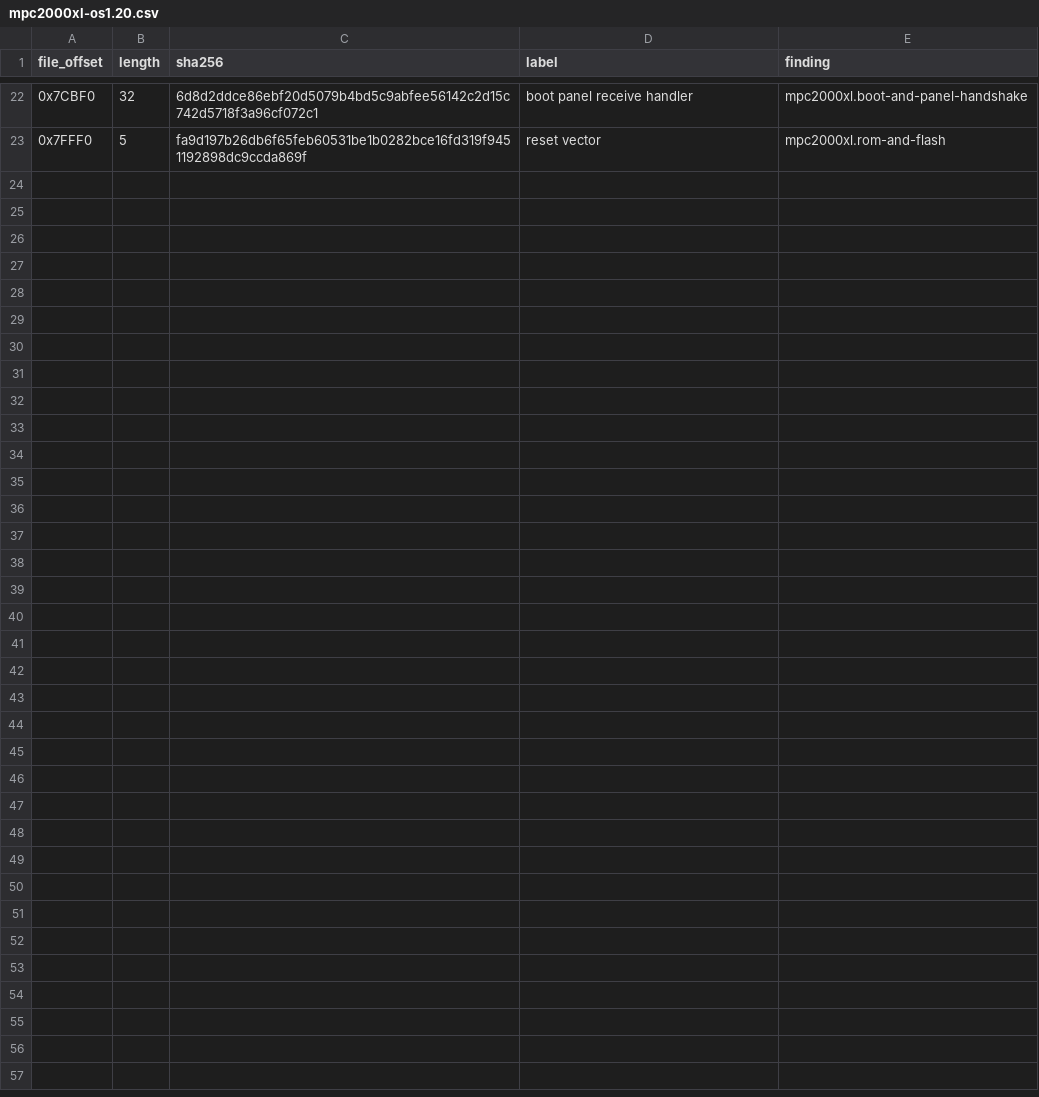
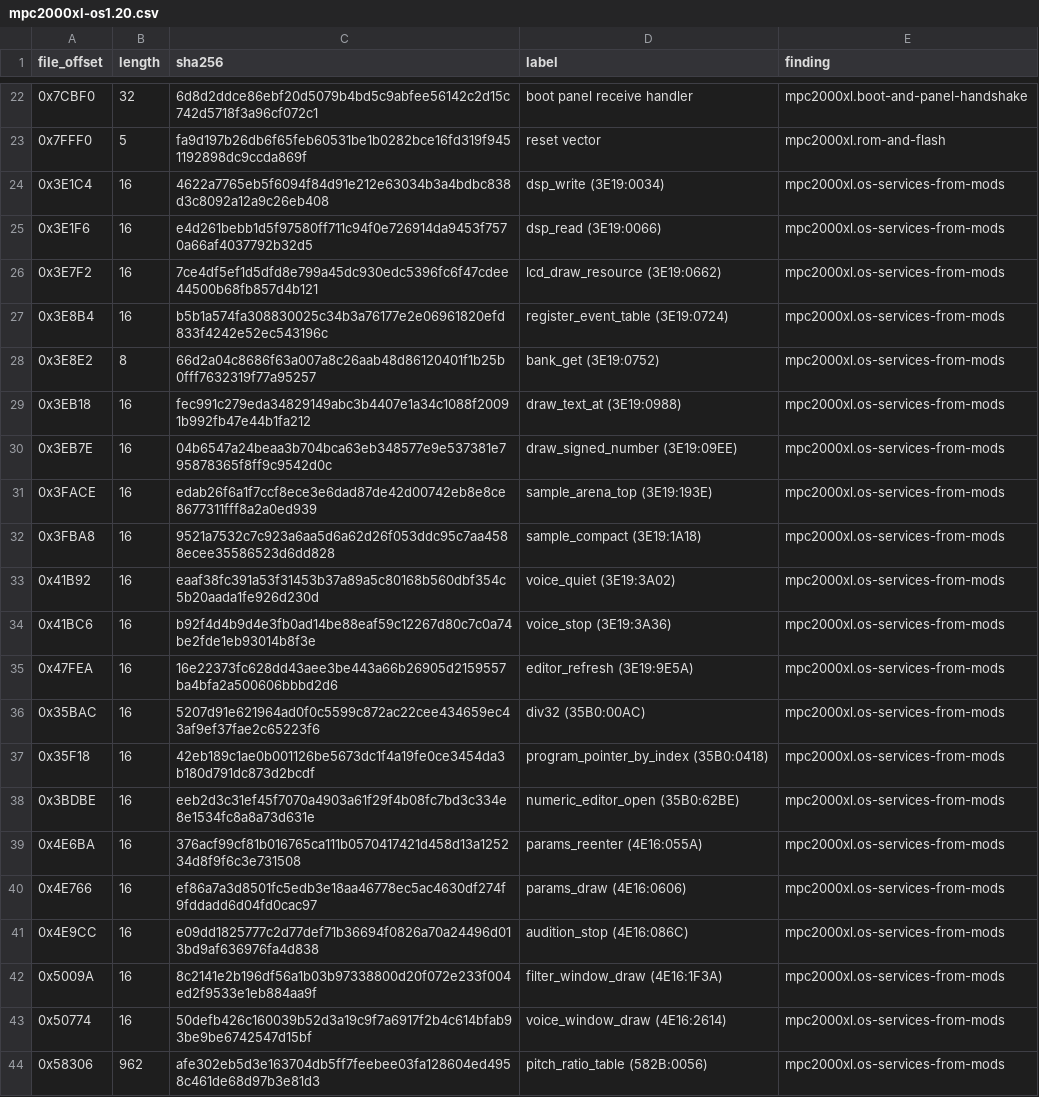
Before and after one commit to Akai-Preservation-Society/open-akai-research, a CSV file: machines/mpc2000xl/pins/mpc2000xl-os1.20.csv, drawn as a sheet; only a part is shown, gaps mark what is left out.

```diff
--- a/machines/mpc2000xl/pins/mpc2000xl-os1.20.csv
+++ b/machines/mpc2000xl/pins/mpc2000xl-os1.20.csv
@@ -23 +23,22 @@ file_offset,length,sha256,label,finding
 0x7FFF0,5,fa9d197b26db6f65feb60531be1b0282bce16fd319f9451192898dc9ccda869f,reset vector,mpc2000xl.rom-and-flash
+0x3E1C4,16,4622a7765eb5f6094f84d91e212e63034b3a4bdbc838d3c8092a12a9c26eb408,dsp_write (3E19:0034),mpc2000xl.os-services-from-mods
+0x3E1F6,16,e4d261bebb1d5f97580ff711c94f0e726914da9453f7570a66af4037792b32d5,dsp_read (3E19:0066),mpc2000xl.os-services-from-mods
+0x3E7F2,16,7ce4df5ef1d5dfd8e799a45dc930edc5396fc6f47cdee44500b68fb857d4b121,lcd_draw_resource (3E19:0662),mpc2000xl.os-services-from-mods
+0x3E8B4,16,b5b1a574fa308830025c34b3a76177e2e06961820efd833f4242e52ec543196c,register_event_table (3E19:0724),mpc2000xl.os-services-from-mods
+0x3E8E2,8,66d2a04c8686f63a007a8c26aab48d86120401f1b25b0fff7632319f77a95257,bank_get (3E19:0752),mpc2000xl.os-services-from-mods
+0x3EB18,16,fec991c279eda34829149abc3b4407e1a34c1088f20091b992fb47e44b1fa212,draw_text_at (3E19:0988),mpc2000xl.os-services-from-mods
+0x3EB7E,16,04b6547a24beaa3b704bca63eb348577e9e537381e795878365f8ff9c9542d0c,draw_signed_number (3E19:09EE),mpc2000xl.os-services-from-mods
+0x3FACE,16,edab26f6a1f7ccf8ece3e6dad87de42d00742eb8e8ce8677311fff8a2a0ed939,sample_arena_top (3E19:193E),mpc2000xl.os-services-from-mods
+0x3FBA8,16,9521a7532c7c923a6aa5d6a62d26f053ddc95c7aa4588ecee35586523d6dd828,sample_compact (3E19:1A18),mpc2000xl.os-services-from-mods
+0x41B92,16,eaaf38fc391a53f31453b37a89a5c80168b560dbf354c5b20aada1fe926d230d,voice_quiet (3E19:3A02),mpc2000xl.os-services-from-mods
+0x41BC6,16,b92f4d4b9d4e3fb0ad14be88eaf59c12267d80c7c0a74be2fde1eb93014b8f3e,voice_stop (3E19:3A36),mpc2000xl.os-services-from-mods
+0x47FEA,16,16e22373fc628dd43aee3be443a66b26905d2159557ba4bfa2a500606bbbd2d6,editor_refresh (3E19:9E5A),mpc2000xl.os-services-from-mods
+0x35BAC,16,5207d91e621964ad0f0c5599c872ac22cee434659ec43af9ef37fae2c65223f6,div32 (35B0:00AC),mpc2000xl.os-services-from-mods
+0x35F18,16,42eb189c1ae0b001126be5673dc1f4a19fe0ce3454da3b180d791dc873d2bcdf,program_pointer_by_index (35B0:0418),mpc2000xl.os-services-from-mods
+0x3BDBE,16,eeb2d3c31ef45f7070a4903a61f29f4b08fc7bd3c334e8e1534fc8a8a73d631e,numeric_editor_open (35B0:62BE),mpc2000xl.os-services-from-mods
+0x4E6BA,16,376acf99cf81b016765ca111b0570417421d458d13a125234d8f9f6c3e731508,params_reenter (4E16:055A),mpc2000xl.os-services-from-mods
+0x4E766,16,ef86a7a3d8501fc5edb3e18aa46778ec5ac4630df274f9fddadd6d04fd0cac97,params_draw (4E16:0606),mpc2000xl.os-services-from-mods
+0x4E9CC,16,e09dd1825777c2d77def71b36694f0826a70a24496d013bd9af636976fa4d838,audition_stop (4E16:086C),mpc2000xl.os-services-from-mods
+0x5009A,16,8c2141e2b196df56a1b03b97338800d20f072e233f004ed2f9533e1eb884aa9f,filter_window_draw (4E16:1F3A),mpc2000xl.os-services-from-mods
+0x50774,16,50defb426c160039b52d3a19c9f7a6917f2b4c614bfab93be9be6742547d15bf,voice_window_draw (4E16:2614),mpc2000xl.os-services-from-mods
+0x58306,962,afe302eb5d3e163704db5ff7feebee03fa128604ed4958c461de68d97b3e81d3,pitch_ratio_table (582B:0056),mpc2000xl.os-services-from-mods
```
Also changed, not shown: machines/mpc2000xl/symbols/mpc2000xl-os1.20.csv, 20 other files.
